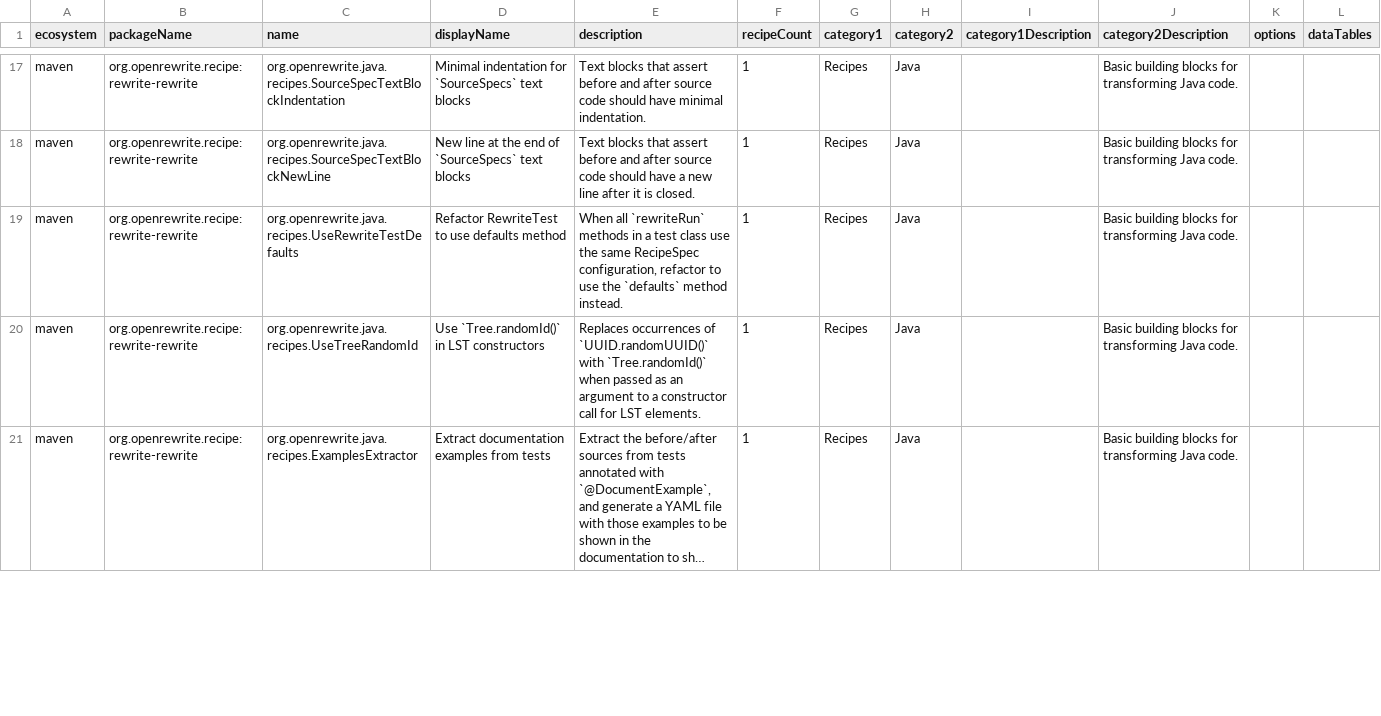
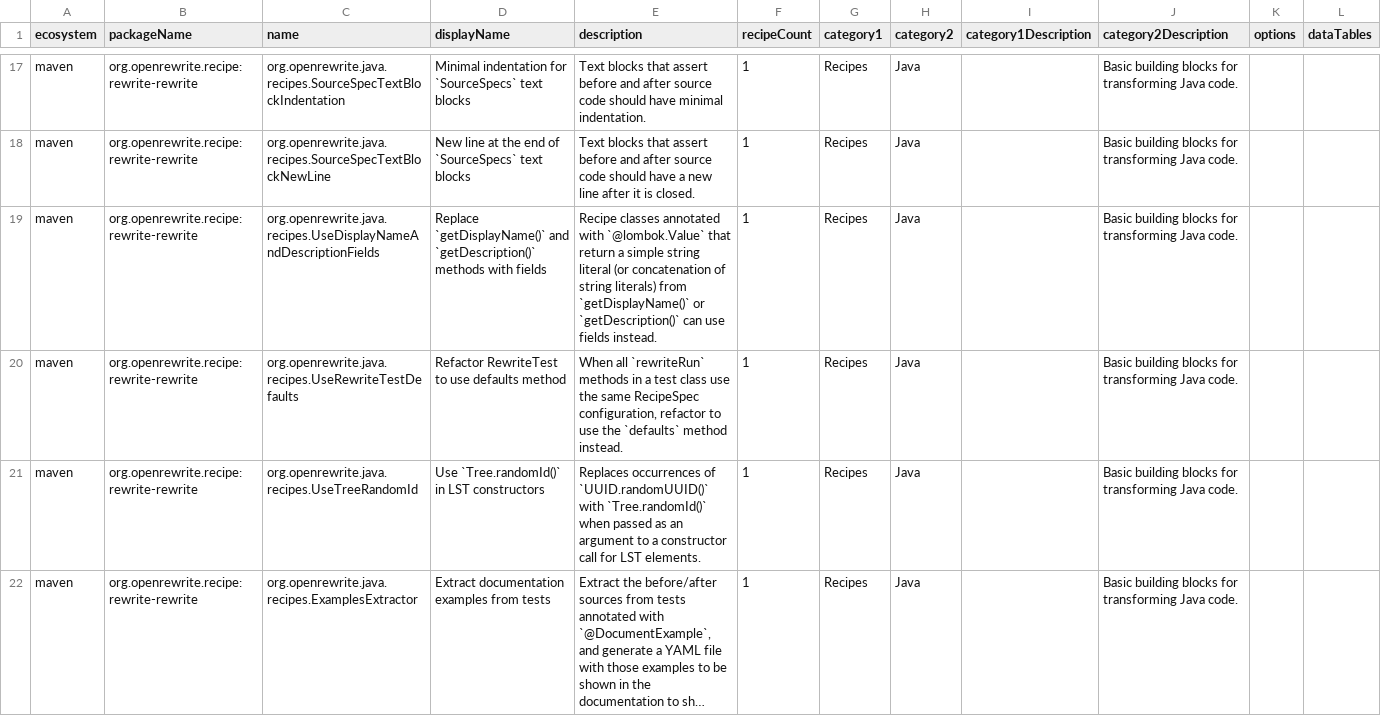
Before and after one commit to openrewrite/rewrite-rewrite, a CSV file: src/main/resources/META-INF/rewrite/recipes.csv, drawn as a sheet; only a part is shown, gaps mark what is left out; long unchanged cells end in …; the diff covers the shown part only; the diff names each change by its address in the sheet, - before the commit and + after, or states it on an @@ line.

Commit message:
Replace `getDisplayName()` and `getDescription()` methods with fields (#50)
* Replace `getDisplayName()` and `getDescription()` methods with fields

* Update src/main/java/org/openrewrite/java/recipes/UseDisplayNameAndDescriptionFields.java

Co-authored-by: github-actions[bot] <41898282+github-actions[bot]@users.noreply.github.com>

* Polish

* Test parentheses as well

* Apply suggestions from code review

* Polish

* Update src/test/java/org/openrewrite/java/recipes/UseDisplayNameAndDescriptionFieldsTest.java

Co-authored-by: github-actions[bot] <41898282+github-actions[bot]@users.noreply.github.com>

* Fix missing import

---------

Co-authored-by: github-actions[bot] <41898282+github-actions[bot]@users.noreply.github.com>

```diff
--- a/src/main/resources/META-INF/rewrite/recipes.csv
+++ b/src/main/resources/META-INF/rewrite/recipes.csv
+row 19: maven | org.openrewrite.recipe:rewrite-rewrite | org.openrewrite.java.recipes.UseDisplayNameAndDescriptionFields | Replace `getDisplayName()` and `getDescription()` methods with fields | Recipe classes annotated with `@lombok.Value` that return a simple string literal (or concatenation of string literals) from `getDisplayName()` or `getDescription()` can use fields instead. | 1 | Recipes | Java |  | Basic building blocks for transforming Java code.
```
Also changed, not shown: 2 edited cells elsewhere in this file, 3 other files.
